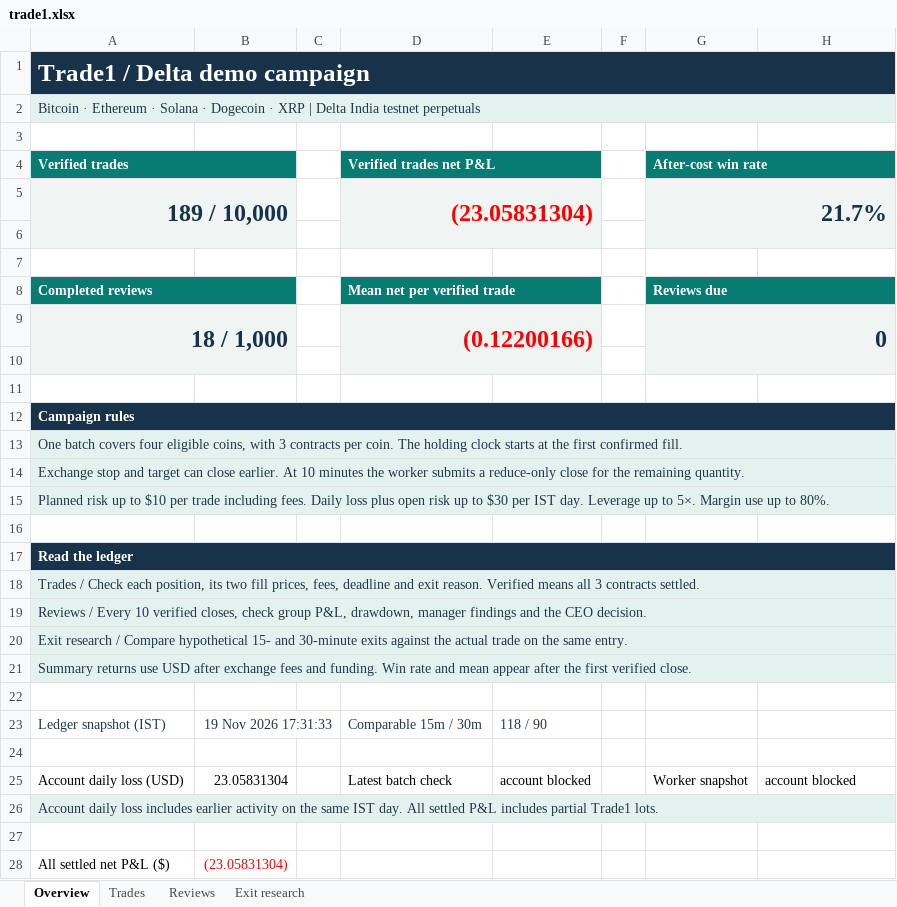
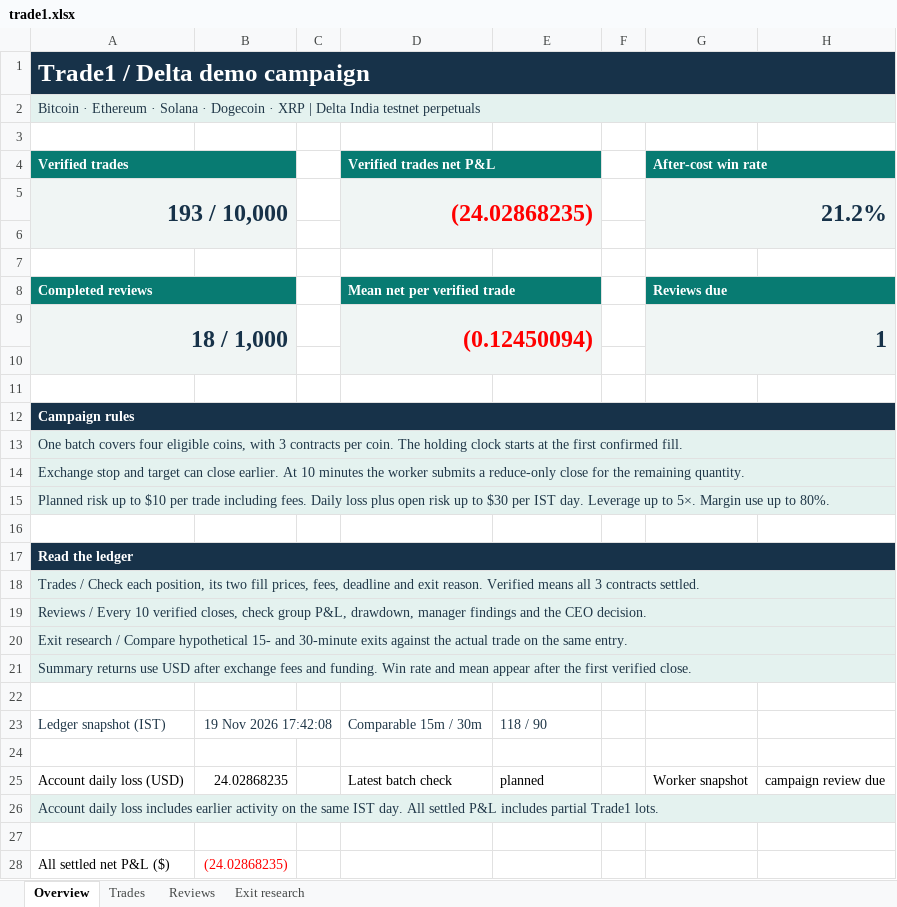
Before and after one commit to prarit0097/trading18nov, an Excel workbook: crypto-trader-skills/outputs/01a1df70-6789-76b0-9431-f0c905a7987a/trade1.xlsx, sheet Overview, drawn as a sheet; values as stored, in another font and other column widths than the file's, no borders; removed rows and columns are numbered as before the commit, all else as after; the diff names each change by its address in the sheet, - before the commit and + after, or states it on an @@ line.

Commit message:
Checkpoint 193 verified Trade 1 closes and reconcile review 19

```diff
--- a/crypto-trader-skills/outputs/01a1df70-6789-76b0-9431-f0c905a7987a/trade1.xlsx (sheet Overview)
+++ b/crypto-trader-skills/outputs/01a1df70-6789-76b0-9431-f0c905a7987a/trade1.xlsx (sheet Overview)
-row 5: 189 / 10,000 |  |  | (23.05831304) |  |  | 21.7%
+row 5: 193 / 10,000 |  |  | (24.02868235) |  |  | 21.2%
-D9 (Verified trades net P&L): (0.12200166)
+D9 (Verified trades net P&L): (0.12450094)
-G9 (After-cost win rate): 0
+G9 (After-cost win rate): 1
-B23: 19 Nov 2026 17:31:33
+B23: 19 Nov 2026 17:42:08
-B25: 23.05831304
+B25: 24.02868235
-E25: account blocked
+E25: planned
-H25: account blocked
+H25: campaign review due
-B28: (23.05831304)
+B28: (24.02868235)
```
Also changed, not shown: sheet Trades, sheet Exit research, sheet Reviews, formulas that keep their value, 2 other files.
